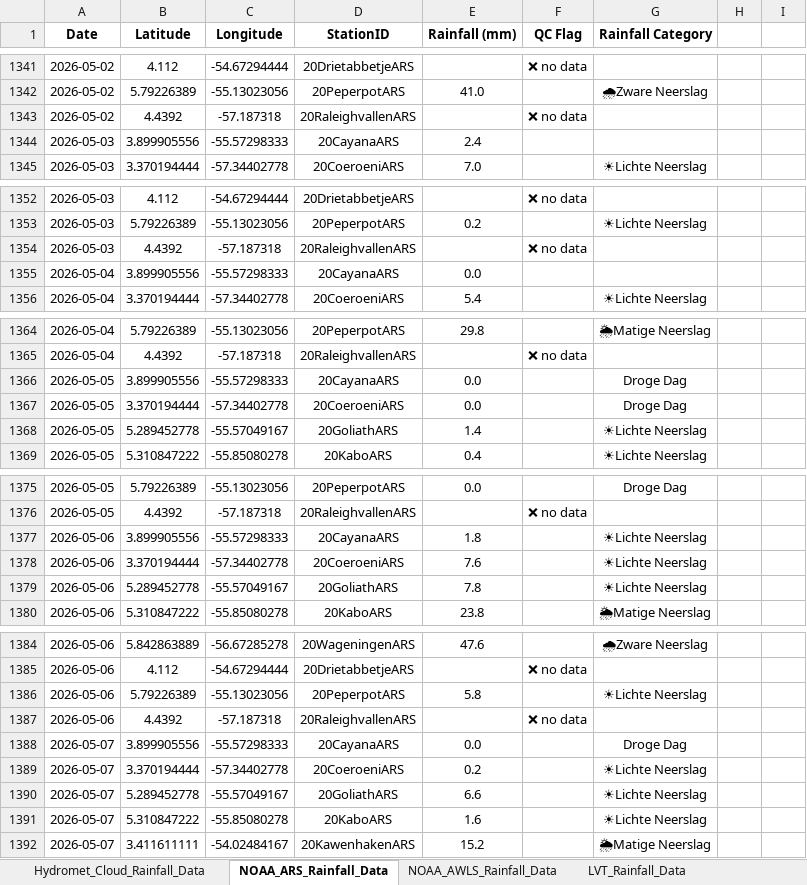
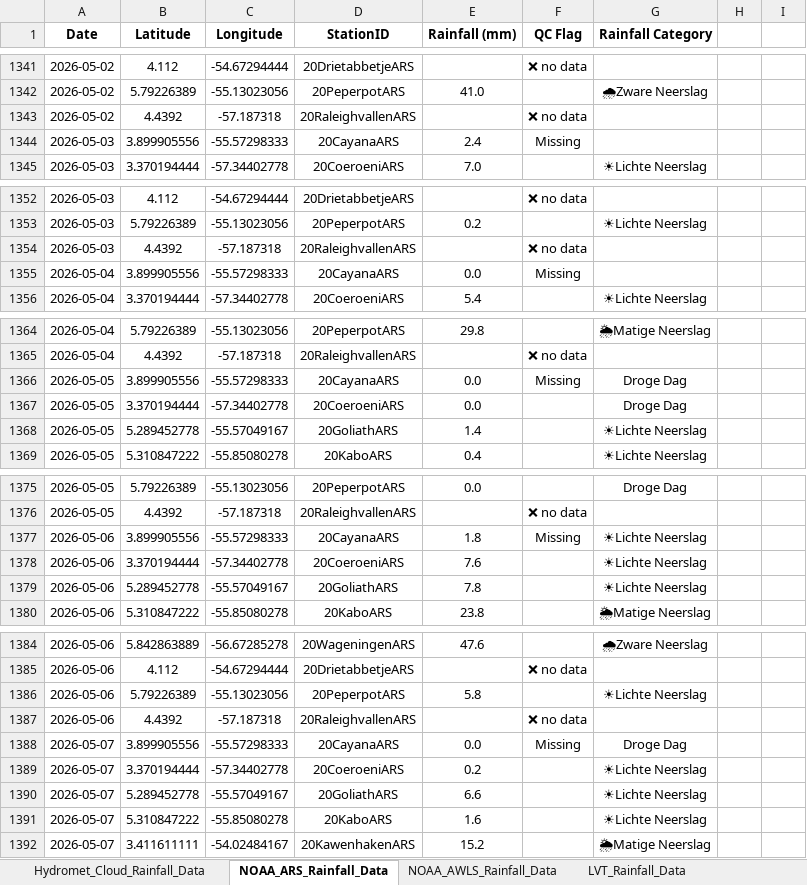
Before and after one commit to Felicia123-prog/suriname-daily-rainfall-dashboard, an Excel workbook: data/Rainfall_Data_Suriname_2026.xlsx, sheet NOAA_ARS_Rainfall_Data, drawn as a sheet; only a part is shown, gaps mark what is left out; values as stored, in another font and other column widths than the file's, no borders; the diff covers the shown part only; the diff names each change by its address in the sheet, - before the commit and + after, or states it on an @@ line.

```diff
--- a/data/Rainfall_Data_Suriname_2026.xlsx (sheet NOAA_ARS_Rainfall_Data)
+++ b/data/Rainfall_Data_Suriname_2026.xlsx (sheet NOAA_ARS_Rainfall_Data)
-F1344 (QC Flag): (empty)
+F1344 (QC Flag): Missing
-F1355 (QC Flag): (empty)
+F1355 (QC Flag): Missing
-F1366 (QC Flag): (empty)
+F1366 (QC Flag): Missing
-F1377 (QC Flag): (empty)
+F1377 (QC Flag): Missing
-F1388 (QC Flag): (empty)
+F1388 (QC Flag): Missing
```
Also changed, not shown: 44 added rows and 4 edited cells elsewhere in this sheet, sheet Hydromet_Cloud_Rainfall_Data, sheet LVT_Rainfall_Data, sheet Volunteer_Rainfal_Data, sheet NOAA_AWLS_Rainfall_Data.
